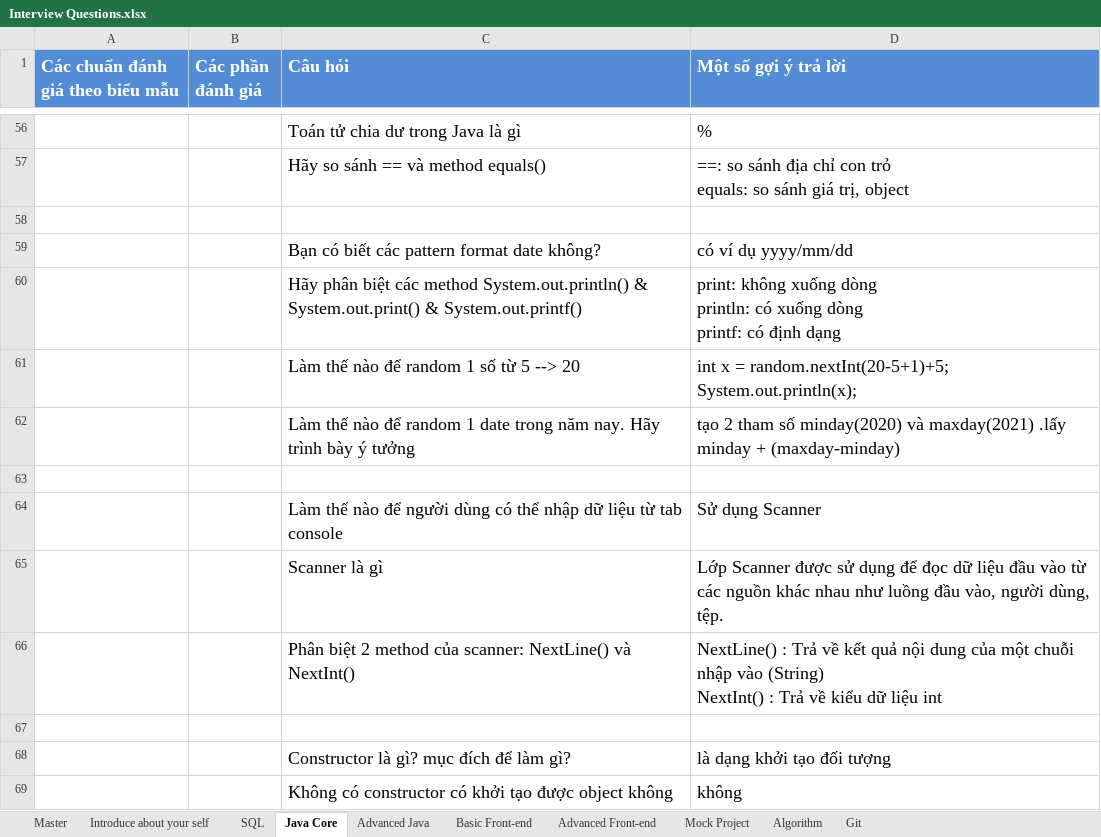
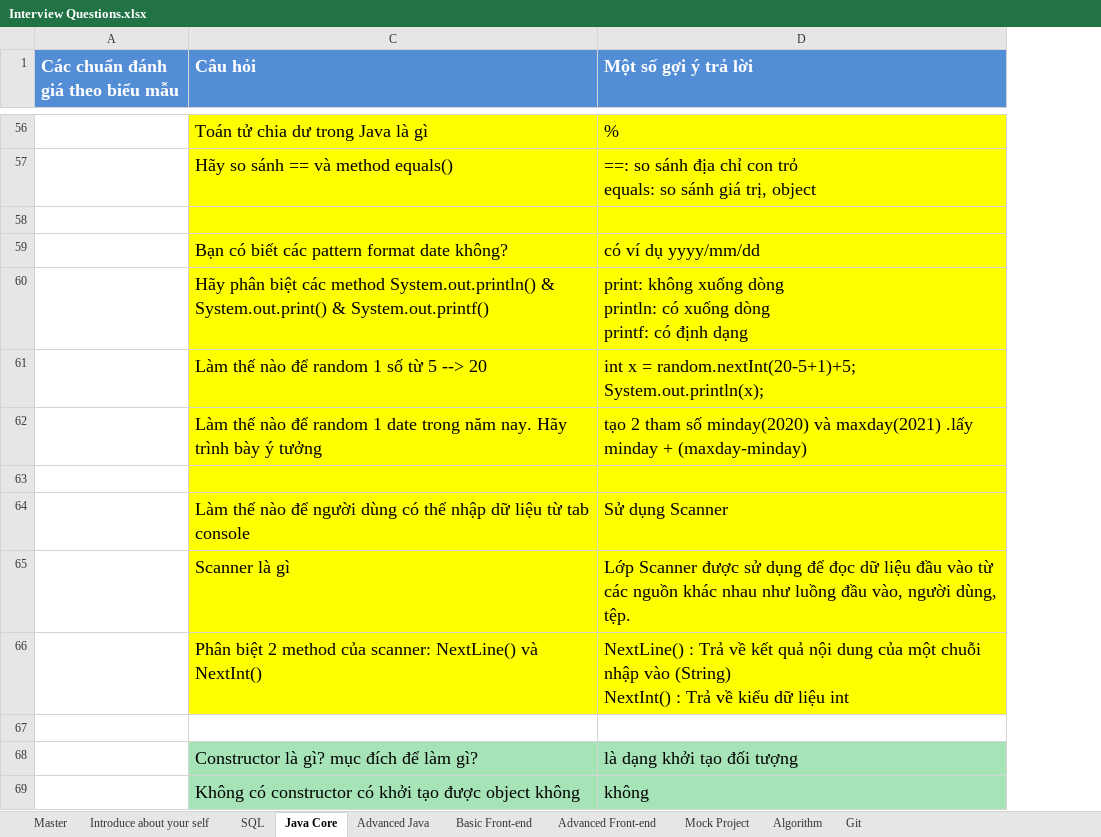
Before and after one commit to tuananh28/Rocket_16, an Excel workbook: Interview Questions.xlsx, sheet Java Core, drawn as a sheet; only a part is shown, gaps mark what is left out; values as stored, in another font and other column widths than the file's, no borders; removed rows and columns are numbered as before the commit, all else as after; the diff covers the shown part only; the diff names each change by its address in the sheet, - before the commit and + after, or states it on an @@ line.

```diff
--- a/Interview Questions.xlsx (sheet Java Core)
+++ b/Interview Questions.xlsx (sheet Java Core)
@@ column B (Các phần đánh giá) hidden, empty @@
-C56:D66 fill: none
+C56:D66 fill: #FFFF00
-C68:D69 fill: none
+C68:D69 fill: #A6E4B7
```
Also changed, not shown: 7 edited cells and cell formats elsewhere in this sheet, sheet Advanced Java, 20 other files.
